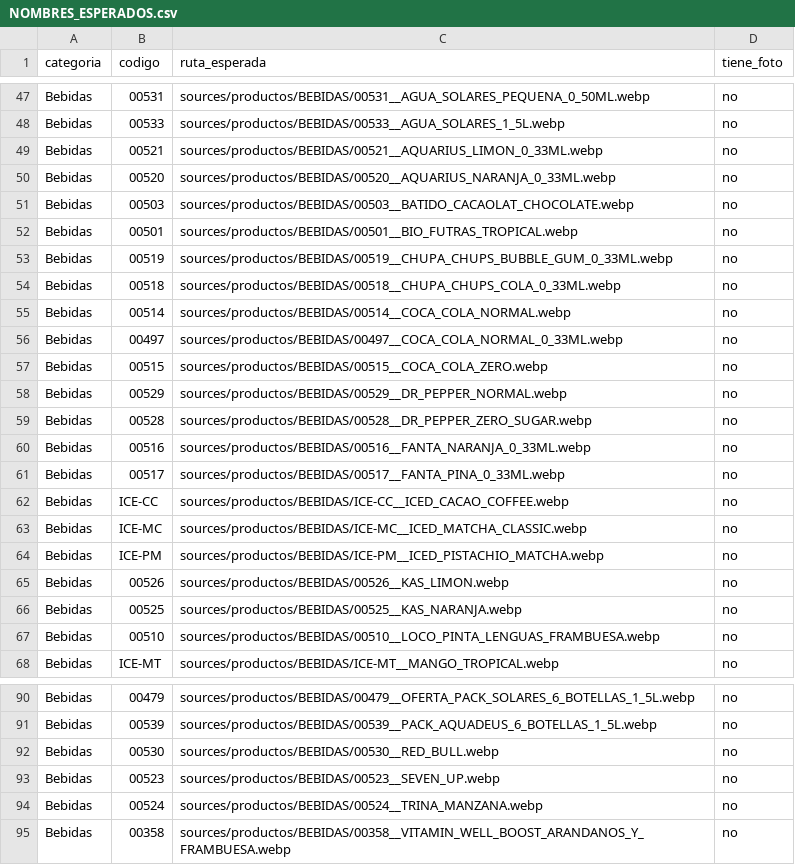
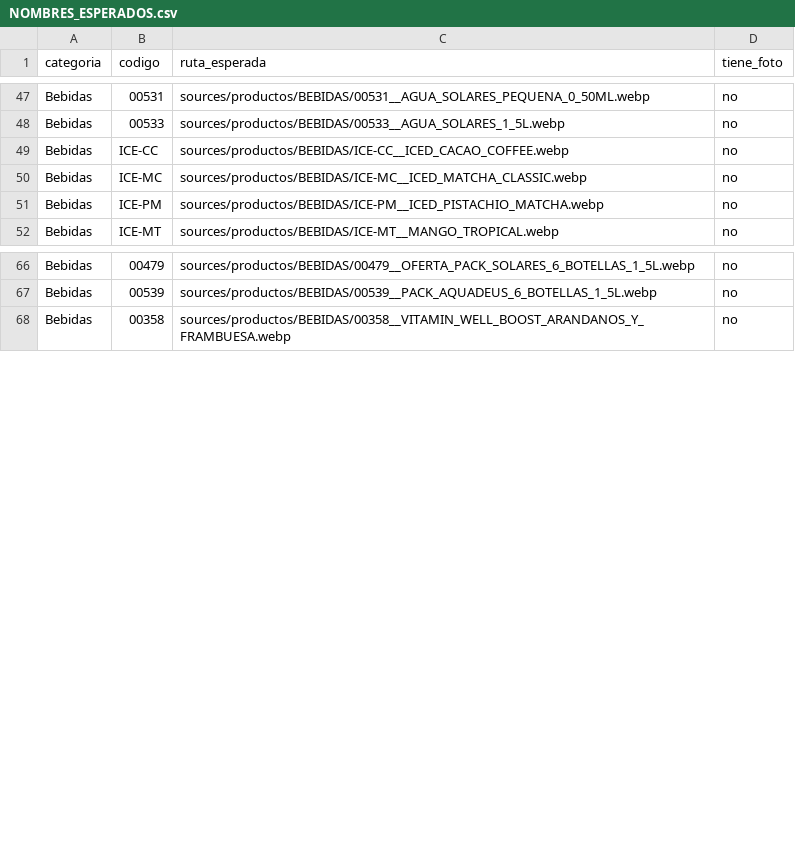
Before and after one commit to appnutretium-hub/Nutretium, a CSV file: sources/productos/NOMBRES_ESPERADOS.csv, drawn as a sheet; only a part is shown, gaps mark what is left out; the diff covers the shown part only; the diff names each change by its address in the sheet, - before the commit and + after, or states it on an @@ line.

```diff
--- a/sources/productos/NOMBRES_ESPERADOS.csv
+++ b/sources/productos/NOMBRES_ESPERADOS.csv
-row 49: Bebidas | 00521 | sources/productos/BEBIDAS/00521__AQUARIUS_LIMON_0_33ML.webp | no
-row 50: Bebidas | 00520 | sources/productos/BEBIDAS/00520__AQUARIUS_NARANJA_0_33ML.webp | no
-row 51: Bebidas | 00503 | sources/productos/BEBIDAS/00503__BATIDO_CACAOLAT_CHOCOLATE.webp | no
-row 52: Bebidas | 00501 | sources/productos/BEBIDAS/00501__BIO_FUTRAS_TROPICAL.webp | no
-row 53: Bebidas | 00519 | sources/productos/BEBIDAS/00519__CHUPA_CHUPS_BUBBLE_GUM_0_33ML.webp | no
-row 54: Bebidas | 00518 | sources/productos/BEBIDAS/00518__CHUPA_CHUPS_COLA_0_33ML.webp | no
-row 55: Bebidas | 00514 | sources/productos/BEBIDAS/00514__COCA_COLA_NORMAL.webp | no
-row 56: Bebidas | 00497 | sources/productos/BEBIDAS/00497__COCA_COLA_NORMAL_0_33ML.webp | no
-row 57: Bebidas | 00515 | sources/productos/BEBIDAS/00515__COCA_COLA_ZERO.webp | no
-row 58: Bebidas | 00529 | sources/productos/BEBIDAS/00529__DR_PEPPER_NORMAL.webp | no
-row 59: Bebidas | 00528 | sources/productos/BEBIDAS/00528__DR_PEPPER_ZERO_SUGAR.webp | no
-row 60: Bebidas | 00516 | sources/productos/BEBIDAS/00516__FANTA_NARANJA_0_33ML.webp | no
-row 61: Bebidas | 00517 | sources/productos/BEBIDAS/00517__FANTA_PINA_0_33ML.webp | no
-row 65: Bebidas | 00526 | sources/productos/BEBIDAS/00526__KAS_LIMON.webp | no
-row 66: Bebidas | 00525 | sources/productos/BEBIDAS/00525__KAS_NARANJA.webp | no
-row 67: Bebidas | 00510 | sources/productos/BEBIDAS/00510__LOCO_PINTA_LENGUAS_FRAMBUESA.webp | no
-row 92: Bebidas | 00530 | sources/productos/BEBIDAS/00530__RED_BULL.webp | no
-row 93: Bebidas | 00523 | sources/productos/BEBIDAS/00523__SEVEN_UP.webp | no
-row 94: Bebidas | 00524 | sources/productos/BEBIDAS/00524__TRINA_MANZANA.webp | no
```
Also changed, not shown: 9 removed rows elsewhere in this file, sources/_stock/STOCK.csv, 26 other files.
